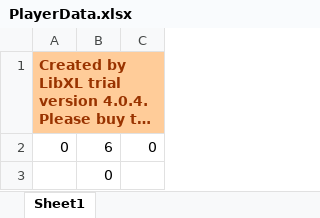
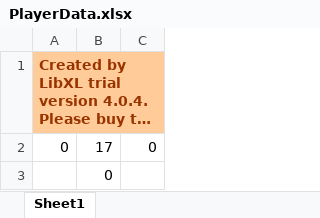
Before and after one commit to bangseungho/Space_Scavenger, an Excel workbook: Data/PlayerData.xlsx, sheet Sheet1, drawn as a sheet; long unchanged cells end in …; values as stored, in another font and other column widths than the file's, no borders; the diff names each change by its address in the sheet, - before the commit and + after, or states it on an @@ line.

```diff
--- a/Data/PlayerData.xlsx (sheet Sheet1)
+++ b/Data/PlayerData.xlsx (sheet Sheet1)
-B2: 6
+B2: 17
```
Also changed, not shown: 12 other files.
